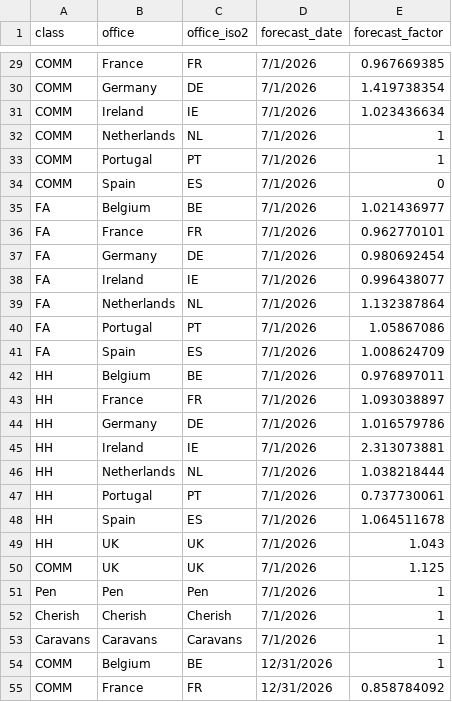
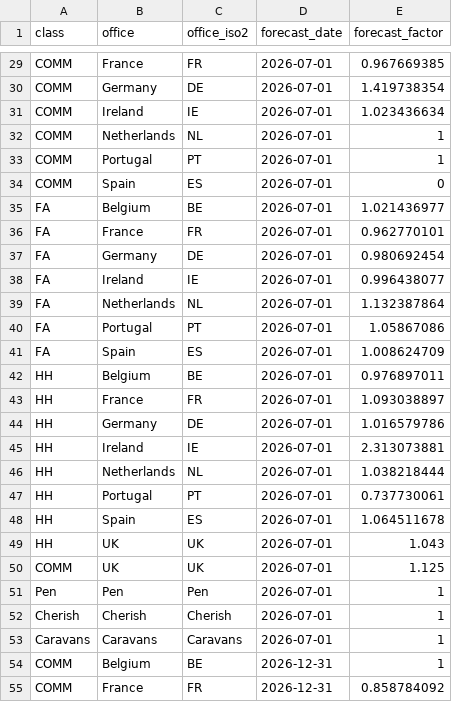
Before and after one commit to richardrh/rollup-dbt, a CSV file: dbt/seeds/hisco-org/hisco_org__forecast_factors.csv, drawn as a sheet; only a part is shown, gaps mark what is left out; the diff covers the shown part only; the diff names each change by its address in the sheet, - before the commit and + after, or states it on an @@ line.

```diff
--- a/dbt/seeds/hisco-org/hisco_org__forecast_factors.csv
+++ b/dbt/seeds/hisco-org/hisco_org__forecast_factors.csv
-D29:D53 (forecast_date): 7/1/2026
+D29:D53 (forecast_date): 2026-07-01
-D54:D55 (forecast_date): 12/31/2026
+D54:D55 (forecast_date): 2026-12-31
```
Also changed, not shown: 51 edited cells elsewhere in this file, 52 other files.
